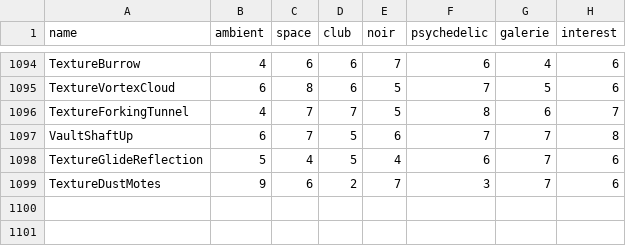
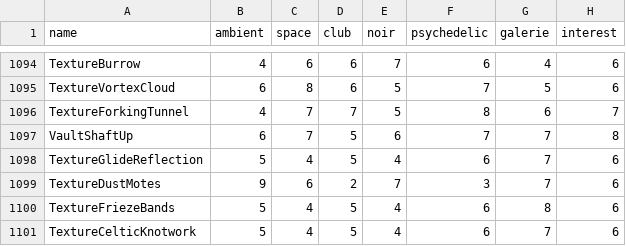
Before and after one commit to reneweller-coding/KaleidoscopeEnhanced, a TSV file: Tools/preset_fit.tsv, drawn as a sheet; only a part is shown, gaps mark what is left out; the diff names each change by its address in the sheet, - before the commit and + after, or states it on an @@ line.

```diff
--- a/Tools/preset_fit.tsv
+++ b/Tools/preset_fit.tsv
+row 1100: TextureFriezeBands | 5 | 4 | 5 | 4 | 6 | 8 | 6
+row 1101: TextureCelticKnotwork | 5 | 4 | 5 | 4 | 6 | 7 | 6
```
Also changed, not shown: 11 other files.
